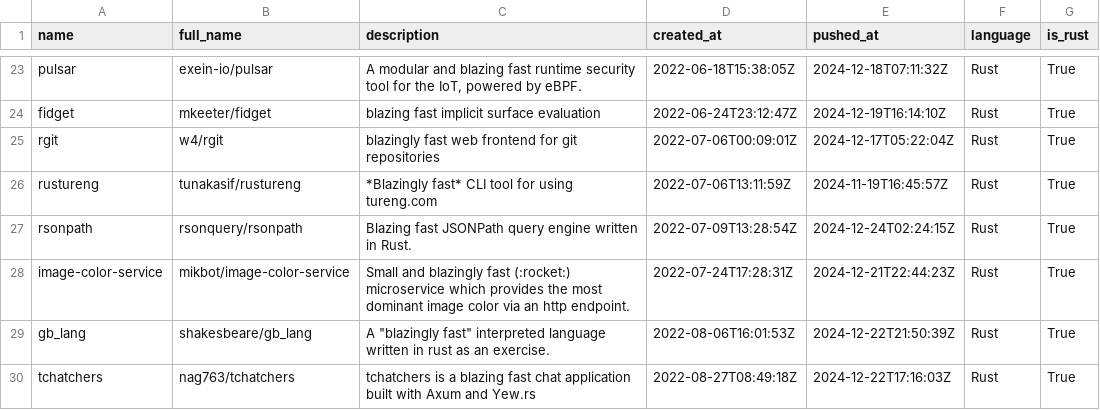
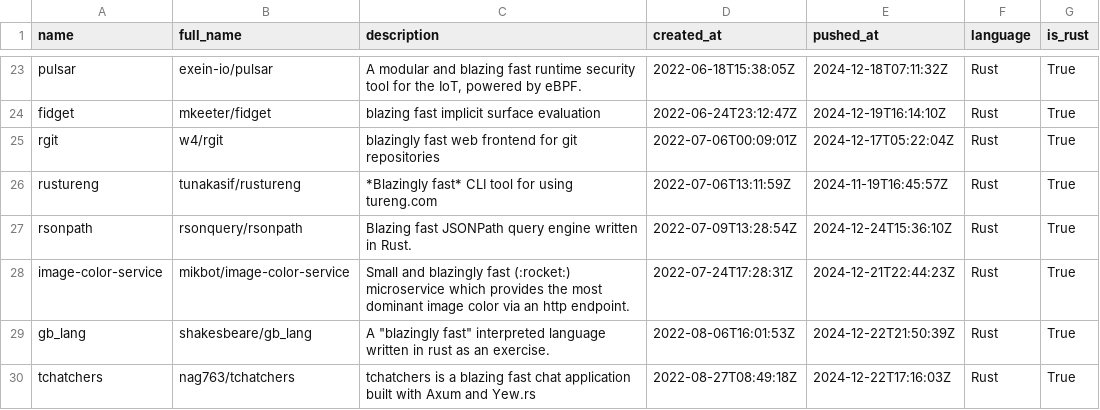
Before and after one commit to ninpnin/days-since-blazingly-fast, a CSV file: data/frameworks_sorted.csv, drawn as a sheet; only a part is shown, gaps mark what is left out; the diff covers the shown part only.

```diff
--- a/data/frameworks_sorted.csv
+++ b/data/frameworks_sorted.csv
@@ -26,3 +26,3 @@ rgit,w4/rgit, blazingly fast web frontend for git repositories,2022-07-06T00:09:
 rustureng,tunakasif/rustureng,*Blazingly fast* CLI tool for using tureng.com,2022-07-06T13:11:59Z,2024-11-19T16:45:57Z,Rust,True
-rsonpath,rsonquery/rsonpath,Blazing fast JSONPath query engine written in Rust.,2022-07-09T13:28:54Z,2024-12-24T02:24:15Z,Rust,True
+rsonpath,rsonquery/rsonpath,Blazing fast JSONPath query engine written in Rust.,2022-07-09T13:28:54Z,2024-12-24T15:36:10Z,Rust,True
 image-color-service,mikbot/image-color-service,Small and blazingly fast (:rocket:) microservice which provides the most dominant image color via an http endpoint.,2022-07-24T17:28:31Z,2024-12-21T22:44:23Z,Rust,True
```
Also changed, not shown: 2 added rows, 3 removed rows and 17 edited cells elsewhere in this file, data/aggregated_results.csv, data/sample.csv, 6 other files.
